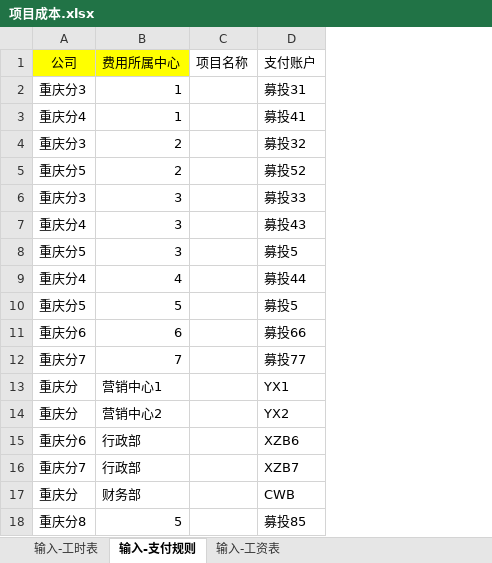
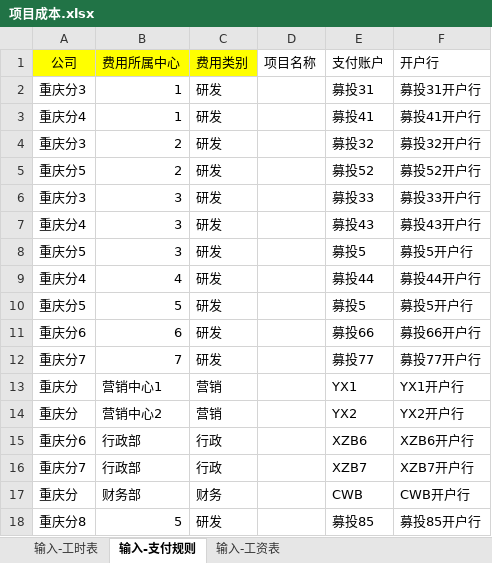
Before and after one commit to kanzihuang/ai-labs, an Excel workbook: cursor/excel-splitter/input/项目成本.xlsx, sheet 输入-支付规则, drawn as a sheet; values as stored, in another font and other column widths than the file's, no borders; conditional formats not drawn; the diff names each change by its address in the sheet, - before the commit and + after, or states it on an @@ line.

```diff
--- a/cursor/excel-splitter/input/项目成本.xlsx (sheet 输入-支付规则)
+++ b/cursor/excel-splitter/input/项目成本.xlsx (sheet 输入-支付规则)
+column C (费用类别), rows 2-18: 研发 | 研发 | 研发 | 研发 | 研发 | 研发 | 研发 | 研发 | 研发 | 研发 | 研发 | 营销 | 营销 | 行政 | 行政 | 财务 | 研发
+column F (开户行), rows 2-18: 募投31开户行 | 募投41开户行 | 募投32开户行 | 募投52开户行 | 募投33开户行 | 募投43开户行 | 募投5开户行 | 募投44开户行 | 募投5开户行 | 募投66开户行 | 募投77开户行 | YX1开户行 | YX2开户行 | XZB6开户行 | XZB7开户行 | CWB开户行 | 募投85开户行
```
Also changed, not shown: sheet 输入-工时表, sheet 输入-工资表.
